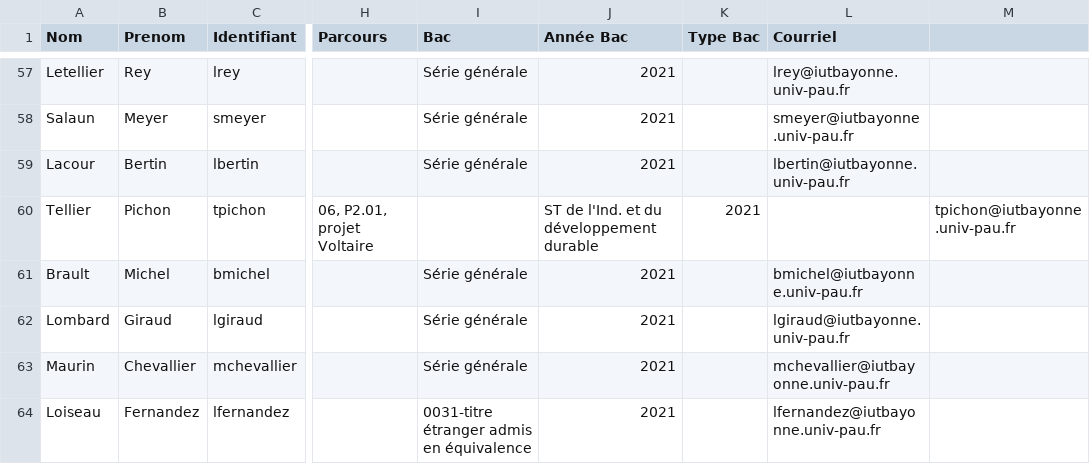
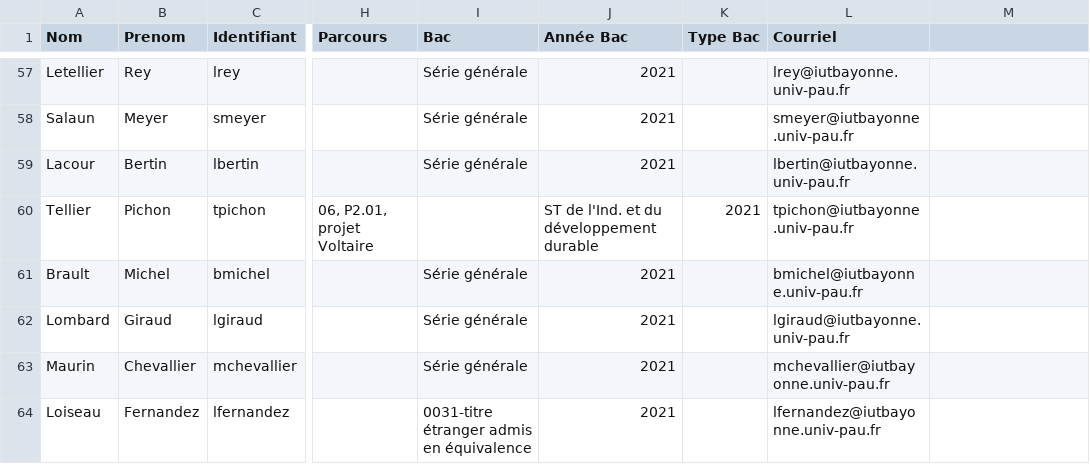
Before and after one commit to samuelhentrics/Controlo, a CSV file: src/Etudiants/Info semestre 1.csv, drawn as a sheet; only a part is shown, gaps mark what is left out; the diff names each change by its address in the sheet, - before the commit and + after, or states it on an @@ line.

Commit message:
Modification des fichiers étudiants qui contenaient des erreurs (mauvaise colonne pour un courriel), amélioration de la lecture des CSV par rapport aux colonnes

```diff
--- a/src/Etudiants/Info semestre 1.csv
+++ b/src/Etudiants/Info semestre 1.csv
-L60 (Courriel): (empty)
+L60 (Courriel): tpichon@iutbayonne.univ-pau.fr
-M60: tpichon@iutbayonne.univ-pau.fr
+M60: (empty)
```
Also changed, not shown: src/Etudiants/Info semestre 2.csv, src/Etudiants/Info semestre 3.csv, 8 other files.
